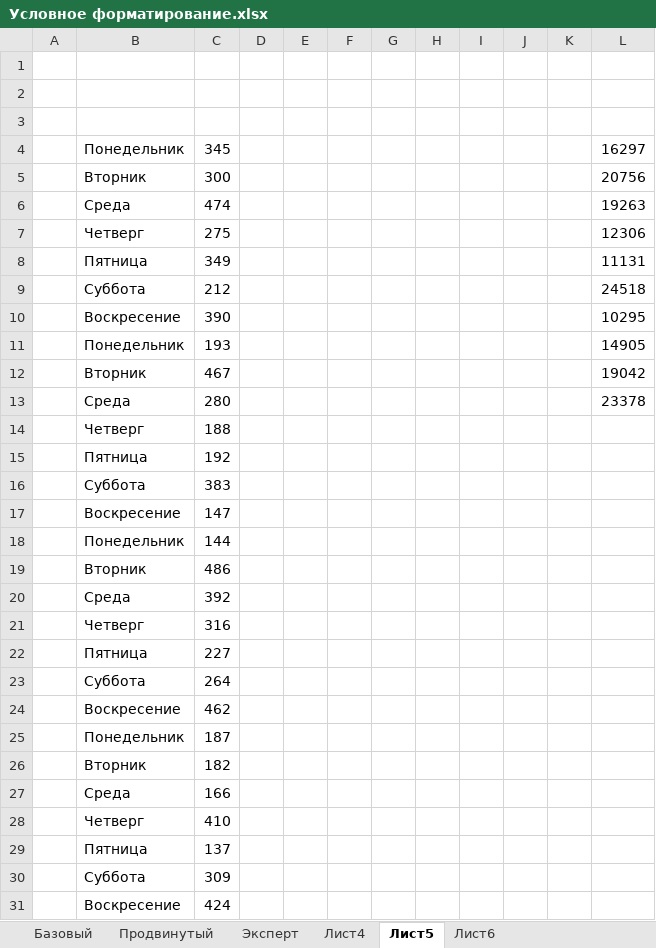
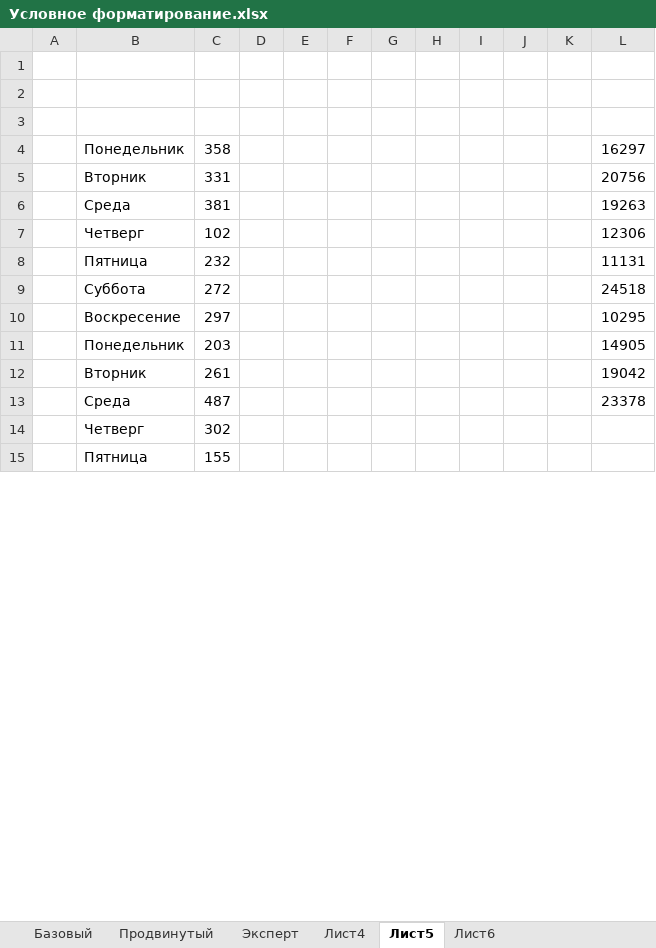
Before and after one commit to lotar37/teacher, an Excel workbook: excel/Условное форматирование.xlsx, sheet Лист5, drawn as a sheet; only a part is shown; values as stored, in another font and other column widths than the file's, no borders; conditional formats not drawn; removed rows and columns are numbered as before the commit, all else as after; the diff covers the shown part only; the diff names each change by its address in the sheet, - before the commit and + after, or states it on an @@ line.

```diff
--- a/excel/Условное форматирование.xlsx (sheet Лист5)
+++ b/excel/Условное форматирование.xlsx (sheet Лист5)
-C4: 345
+C4: 358
-C5: 300
+C5: 331
-C6: 474
+C6: 381
-C7: 275
+C7: 102
-C8: 349
+C8: 232
-C9: 212
+C9: 272
-C10: 390
+C10: 297
-C11: 193
+C11: 203
-C12: 467
+C12: 261
-C13: 280
+C13: 487
-C14: 188
+C14: 302
-C15: 192
+C15: 155
-row 16:  | Суббота | 383
-row 17:  | Воскресение | 147
-row 18:  | Понедельник | 144
-row 19:  | Вторник | 486
-row 20:  | Среда | 392
-row 21:  | Четверг | 316
-row 22:  | Пятница | 227
-row 23:  | Суббота | 264
-row 24:  | Воскресение | 462
-row 25:  | Понедельник | 187
-row 26:  | Вторник | 182
-row 27:  | Среда | 166
-row 28:  | Четверг | 410
-row 29:  | Пятница | 137
-row 30:  | Суббота | 309
-row 31:  | Воскресение | 424
```
Also changed, not shown: 38 added rows, 22 removed rows and 12 edited cells elsewhere in this sheet, sheet Лист6, sheet Лист4, 1 other file.
